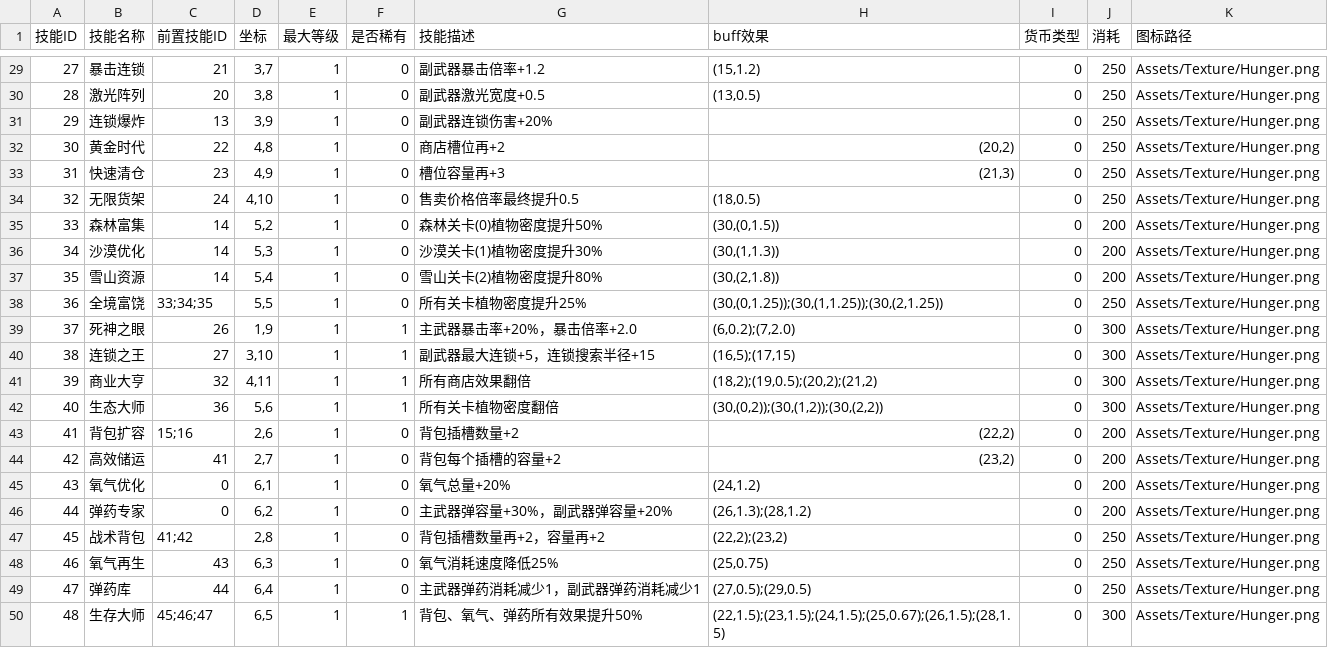
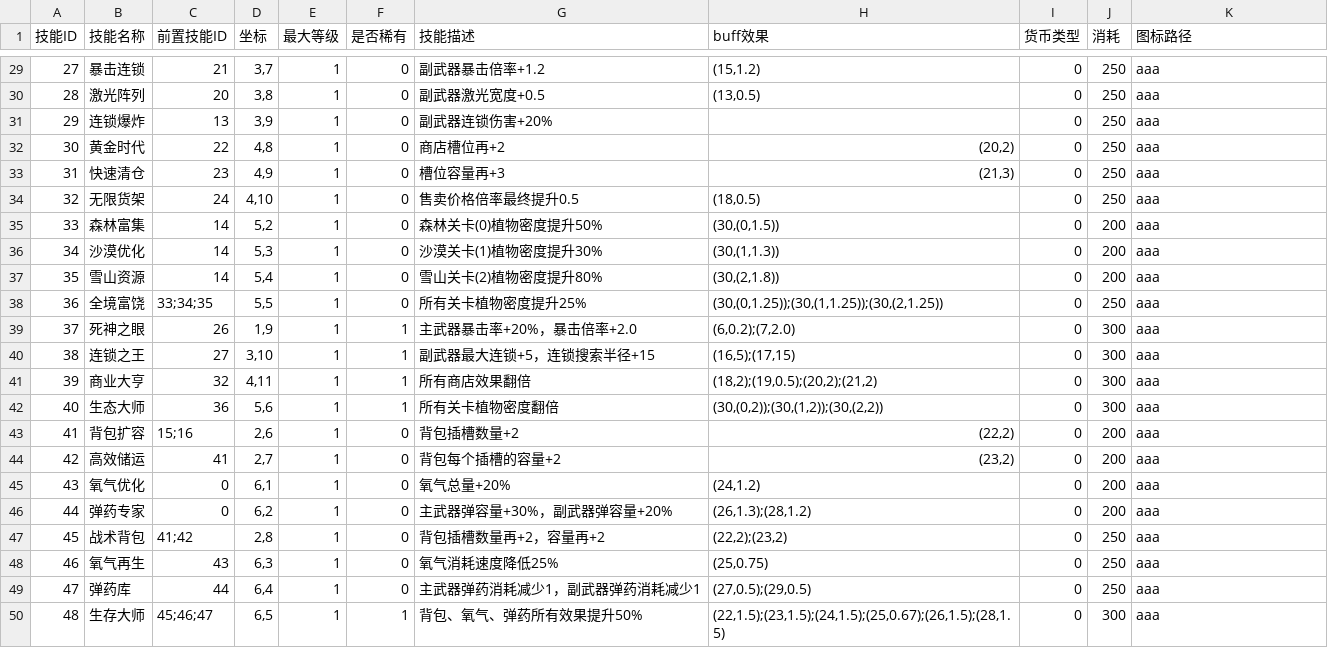
Before and after one commit to fengbinlin/Gourmet-Abyss-, a CSV file: extraction-shooter/UnityProject/ExtractionShooter/Assets/CSV/技能配置表.csv, drawn as a sheet; only a part is shown, gaps mark what is left out; the diff covers the shown part only.

```diff
--- a/extraction-shooter/UnityProject/ExtractionShooter/Assets/CSV/技能配置表.csv
+++ b/extraction-shooter/UnityProject/ExtractionShooter/Assets/CSV/技能配置表.csv
@@ -29,22 +29,22 @@
-27,暴击连锁,21,"3,7",1,0,副武器暴击倍率+1.2,"(15,1.2)",0,250,Assets/Texture/Hunger.png
-28,激光阵列,20,"3,8",1,0,副武器激光宽度+0.5,"(13,0.5)",0,250,Assets/Texture/Hunger.png
-29,连锁爆炸,13,"3,9",1,0,副武器连锁伤害+20%,"",0,250,Assets/Texture/Hunger.png
-30,黄金时代,22,"4,8",1,0,商店槽位再+2,"(20,2)",0,250,Assets/Texture/Hunger.png
-31,快速清仓,23,"4,9",1,0,槽位容量再+3,"(21,3)",0,250,Assets/Texture/Hunger.png
-32,无限货架,24,"4,10",1,0,售卖价格倍率最终提升0.5,"(18,0.5)",0,250,Assets/Texture/Hunger.png
-33,森林富集,14,"5,2",1,0,森林关卡(0)植物密度提升50%,"(30,(0,1.5))",0,200,Assets/Texture/Hunger.png
-34,沙漠优化,14,"5,3",1,0,沙漠关卡(1)植物密度提升30%,"(30,(1,1.3))",0,200,Assets/Texture/Hunger.png
-35,雪山资源,14,"5,4",1,0,雪山关卡(2)植物密度提升80%,"(30,(2,1.8))",0,200,Assets/Texture/Hunger.png
-36,全境富饶,33;34;35,"5,5",1,0,所有关卡植物密度提升25%,"(30,(0,1.25));(30,(1,1.25));(30,(2,1.25))",0,250,Assets/Texture/Hunger.png
-37,死神之眼,26,"1,9",1,1,主武器暴击率+20%，暴击倍率+2.0,"(6,0.2);(7,2.0)",0,300,Assets/Texture/Hunger.png
-38,连锁之王,27,"3,10",1,1,副武器最大连锁+5，连锁搜索半径+15,"(16,5);(17,15)",0,300,Assets/Texture/Hunger.png
-39,商业大亨,32,"4,11",1,1,所有商店效果翻倍,"(18,2);(19,0.5);(20,2);(21,2)",0,300,Assets/Texture/Hunger.png
-40,生态大师,36,"5,6",1,1,所有关卡植物密度翻倍,"(30,(0,2));(30,(1,2));(30,(2,2))",0,300,Assets/Texture/Hunger.png
-41,背包扩容,15;16,"2,6",1,0,背包插槽数量+2,"(22,2)",0,200,Assets/Texture/Hunger.png
-42,高效储运,41,"2,7",1,0,背包每个插槽的容量+2,"(23,2)",0,200,Assets/Texture/Hunger.png
-43,氧气优化,0,"6,1",1,0,氧气总量+20%,"(24,1.2)",0,200,Assets/Texture/Hunger.png
-44,弹药专家,0,"6,2",1,0,主武器弹容量+30%，副武器弹容量+20%,"(26,1.3);(28,1.2)",0,200,Assets/Texture/Hunger.png
-45,战术背包,41;42,"2,8",1,0,背包插槽数量再+2，容量再+2,"(22,2);(23,2)",0,250,Assets/Texture/Hunger.png
-46,氧气再生,43,"6,3",1,0,氧气消耗速度降低25%,"(25,0.75)",0,250,Assets/Texture/Hunger.png
-47,弹药库,44,"6,4",1,0,主武器弹药消耗减少1，副武器弹药消耗减少1,"(27,0.5);(29,0.5)",0,250,Assets/Texture/Hunger.png
-48,生存大师,45;46;47,"6,5",1,1,背包、氧气、弹药所有效果提升50%,"(22,1.5);(23,1.5);(24,1.5);(25,0.67);(26,1.5);(28,1.5)",0,300,Assets/Texture/Hunger.png
+27,暴击连锁,21,"3,7",1,0,副武器暴击倍率+1.2,"(15,1.2)",0,250,aaa
+28,激光阵列,20,"3,8",1,0,副武器激光宽度+0.5,"(13,0.5)",0,250,aaa
+29,连锁爆炸,13,"3,9",1,0,副武器连锁伤害+20%,,0,250,aaa
+30,黄金时代,22,"4,8",1,0,商店槽位再+2,"(20,2)",0,250,aaa
+31,快速清仓,23,"4,9",1,0,槽位容量再+3,"(21,3)",0,250,aaa
+32,无限货架,24,"4,10",1,0,售卖价格倍率最终提升0.5,"(18,0.5)",0,250,aaa
+33,森林富集,14,"5,2",1,0,森林关卡(0)植物密度提升50%,"(30,(0,1.5))",0,200,aaa
+34,沙漠优化,14,"5,3",1,0,沙漠关卡(1)植物密度提升30%,"(30,(1,1.3))",0,200,aaa
+35,雪山资源,14,"5,4",1,0,雪山关卡(2)植物密度提升80%,"(30,(2,1.8))",0,200,aaa
+36,全境富饶,33;34;35,"5,5",1,0,所有关卡植物密度提升25%,"(30,(0,1.25));(30,(1,1.25));(30,(2,1.25))",0,250,aaa
+37,死神之眼,26,"1,9",1,1,主武器暴击率+20%，暴击倍率+2.0,"(6,0.2);(7,2.0)",0,300,aaa
+38,连锁之王,27,"3,10",1,1,副武器最大连锁+5，连锁搜索半径+15,"(16,5);(17,15)",0,300,aaa
+39,商业大亨,32,"4,11",1,1,所有商店效果翻倍,"(18,2);(19,0.5);(20,2);(21,2)",0,300,aaa
+40,生态大师,36,"5,6",1,1,所有关卡植物密度翻倍,"(30,(0,2));(30,(1,2));(30,(2,2))",0,300,aaa
+41,背包扩容,15;16,"2,6",1,0,背包插槽数量+2,"(22,2)",0,200,aaa
+42,高效储运,41,"2,7",1,0,背包每个插槽的容量+2,"(23,2)",0,200,aaa
+43,氧气优化,0,"6,1",1,0,氧气总量+20%,"(24,1.2)",0,200,aaa
+44,弹药专家,0,"6,2",1,0,主武器弹容量+30%，副武器弹容量+20%,"(26,1.3);(28,1.2)",0,200,aaa
+45,战术背包,41;42,"2,8",1,0,背包插槽数量再+2，容量再+2,"(22,2);(23,2)",0,250,aaa
+46,氧气再生,43,"6,3",1,0,氧气消耗速度降低25%,"(25,0.75)",0,250,aaa
+47,弹药库,44,"6,4",1,0,主武器弹药消耗减少1，副武器弹药消耗减少1,"(27,0.5);(29,0.5)",0,250,aaa
+48,生存大师,45;46;47,"6,5",1,1,背包、氧气、弹药所有效果提升50%,"(22,1.5);(23,1.5);(24,1.5);(25,0.67);(26,1.5);(28,1.5)",0,300,aaa
```
Also changed, not shown: 29 edited cells elsewhere in this file, 36 other files.
